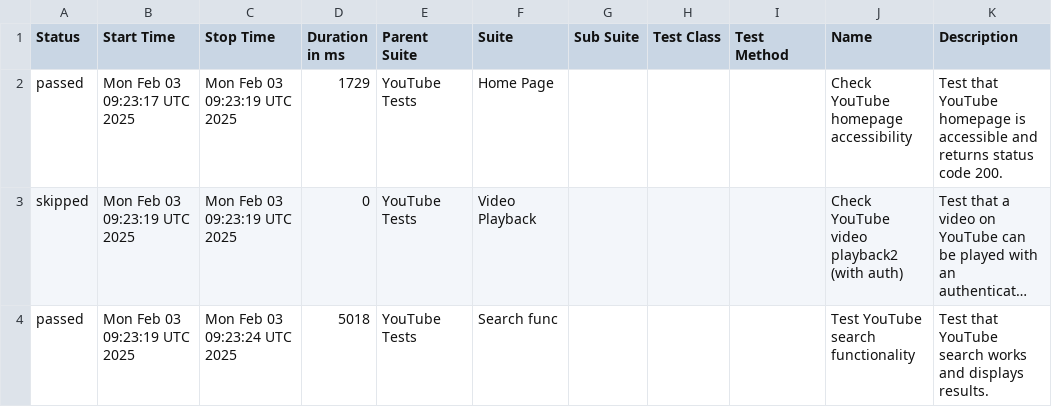
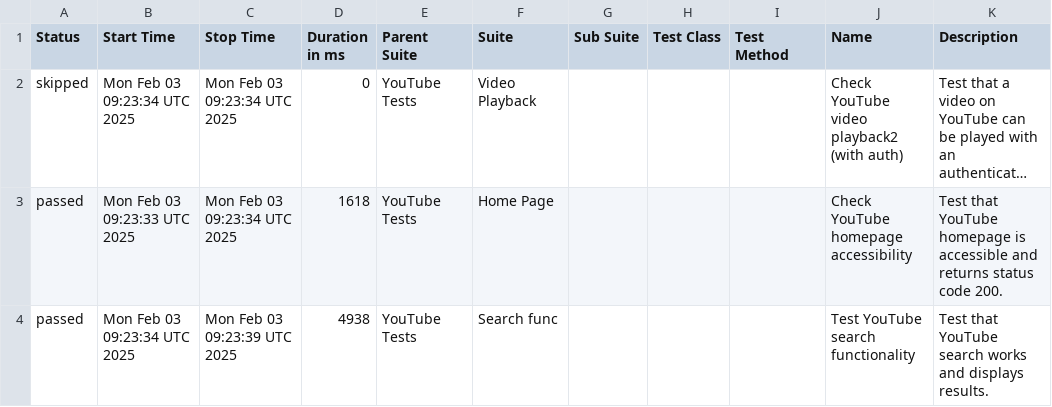
Before and after one commit to kartrr/auto_tests, a CSV file: data/suites.csv, drawn as a sheet; long unchanged cells end in …; removed rows and columns are numbered as before the commit, all else as after; the diff names each change by its address in the sheet, - before the commit and + after, or states it on an @@ line.

```diff
--- a/data/suites.csv
+++ b/data/suites.csv
-row 2: passed | Mon Feb 03 09:23:17 UTC 2025 | Mon Feb 03 09:23:19 UTC 2025 | 1729 | YouTube Tests | Home Page |  |  |  | Check YouTube homepage accessibility | Test that YouTube homepage is accessible and returns status code 200.
-B2 (Start Time): Mon Feb 03 09:23:19 UTC 2025
+B2 (Start Time): Mon Feb 03 09:23:34 UTC 2025
-C2 (Stop Time): Mon Feb 03 09:23:19 UTC 2025
+C2 (Stop Time): Mon Feb 03 09:23:34 UTC 2025
+row 3: passed | Mon Feb 03 09:23:33 UTC 2025 | Mon Feb 03 09:23:34 UTC 2025 | 1618 | YouTube Tests | Home Page |  |  |  | Check YouTube homepage accessibility | Test that YouTube homepage is accessible and returns status code 200.
-B4 (Start Time): Mon Feb 03 09:23:19 UTC 2025
+B4 (Start Time): Mon Feb 03 09:23:34 UTC 2025
-C4 (Stop Time): Mon Feb 03 09:23:24 UTC 2025
+C4 (Stop Time): Mon Feb 03 09:23:39 UTC 2025
-D4 (Duration in ms): 5018
+D4 (Duration in ms): 4938
```
Also changed, not shown: 28 other files.
